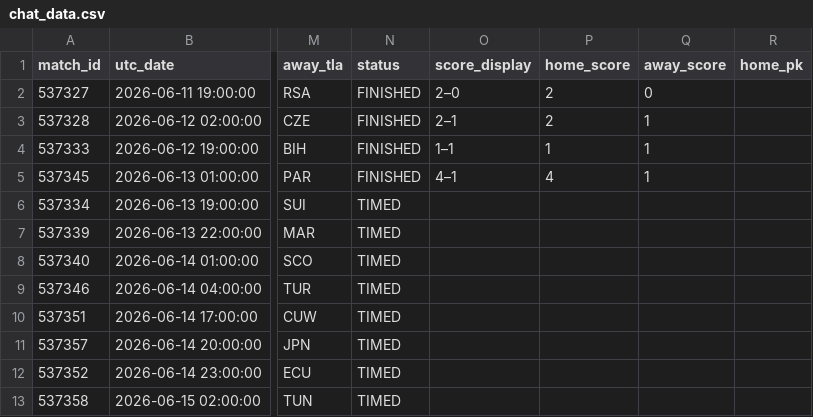
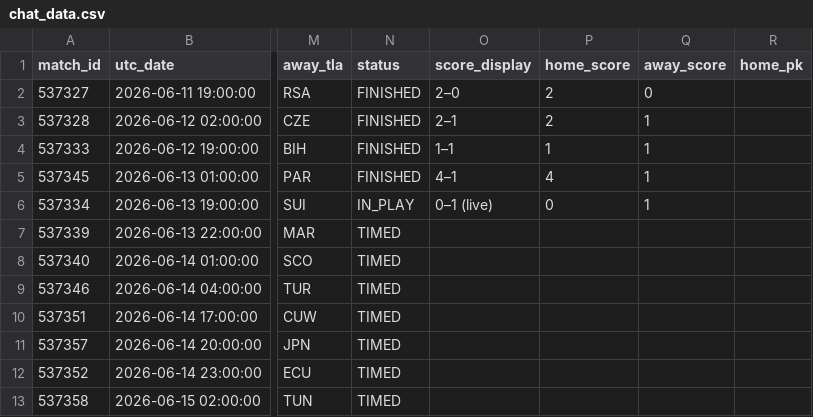
Before and after one commit to smach/worldcup26, a CSV file: data/chat_data.csv, drawn as a sheet; only a part is shown, gaps mark what is left out; the diff names each change by its address in the sheet, - before the commit and + after, or states it on an @@ line.

```diff
--- a/data/chat_data.csv
+++ b/data/chat_data.csv
-N6 (status): TIMED
+N6 (status): IN_PLAY
-O6 (score_display): (empty)
+O6 (score_display): 0–1 (live)
-P6 (home_score): (empty)
+P6 (home_score): 0
-Q6 (away_score): (empty)
+Q6 (away_score): 1
```
Also changed, not shown: 6 other files.
